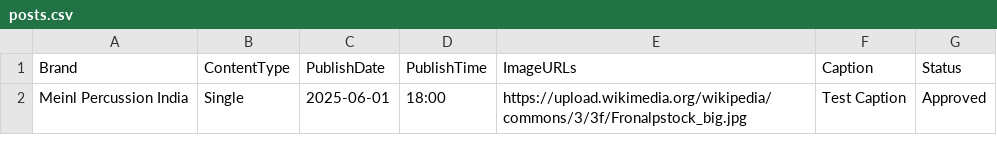
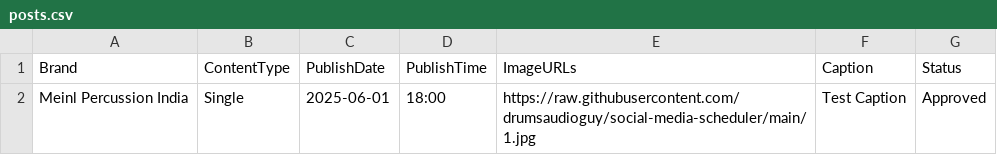
Before and after one commit to drumsaudioguy/social-media-scheduler, a CSV file: posts.csv, drawn as a sheet.

Commit message:
Update posts.csv

```diff
--- a/posts.csv
+++ b/posts.csv
@@ -1,2 +1,2 @@
 Brand,ContentType,PublishDate,PublishTime,ImageURLs,Caption,Status
-Meinl Percussion India,Single,2025-06-01,18:00,https://upload.wikimedia.org/wikipedia/commons/3/3f/Fronalpstock_big.jpg,"Test Caption",Approved
+Meinl Percussion India,Single,2025-06-01,18:00,"https://raw.githubusercontent.com/drumsaudioguy/social-media-scheduler/main/1.jpg","Test Caption",Approved
```
